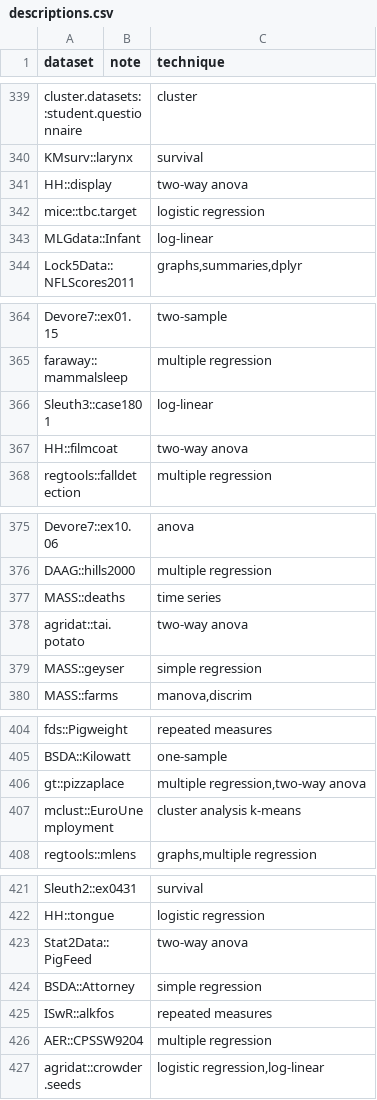
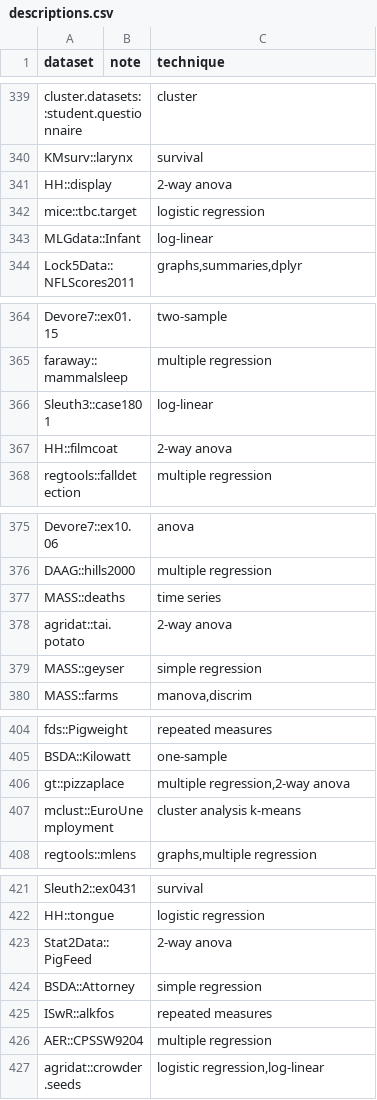
Before and after one commit to nxskok/datasets-all, a CSV file: descriptions.csv, drawn as a sheet; only a part is shown, gaps mark what is left out; the diff covers the shown part only.

```diff
--- a/descriptions.csv
+++ b/descriptions.csv
@@ -340,3 +340,3 @@ cluster.datasets::student.questionnaire,,cluster,,
 KMsurv::larynx,,survival,,
-HH::display,,two-way anova,,
+HH::display,,2-way anova,,
 mice::tbc.target,,logistic regression,,
@@ -366,3 +366,3 @@ faraway::mammalsleep,,multiple regression,,
 Sleuth3::case1801,,log-linear,,
-HH::filmcoat,,two-way anova,,
+HH::filmcoat,,2-way anova,,
 regtools::falldetection,,multiple regression,,
@@ -377,3 +377,3 @@ DAAG::hills2000,,multiple regression,,
 MASS::deaths,,time series,,
-agridat::tai.potato,,two-way anova,,
+agridat::tai.potato,,2-way anova,,
 MASS::geyser,,simple regression,,
@@ -405,3 +405,3 @@ fds::Pigweight,,repeated measures,,
 BSDA::Kilowatt,,one-sample,,
-gt::pizzaplace,,"multiple regression,two-way anova",,
+gt::pizzaplace,,"multiple regression,2-way anova",,
 mclust::EuroUnemployment,,cluster analysis k-means,,
@@ -422,3 +422,3 @@ Sleuth2::ex0431,,survival,,
 HH::tongue,,logistic regression,,
-Stat2Data::PigFeed,,two-way anova,,
+Stat2Data::PigFeed,,2-way anova,,
 BSDA::Attorney,,simple regression,,
```
Also changed, not shown: 17 removed rows and 10 edited cells elsewhere in this file.
